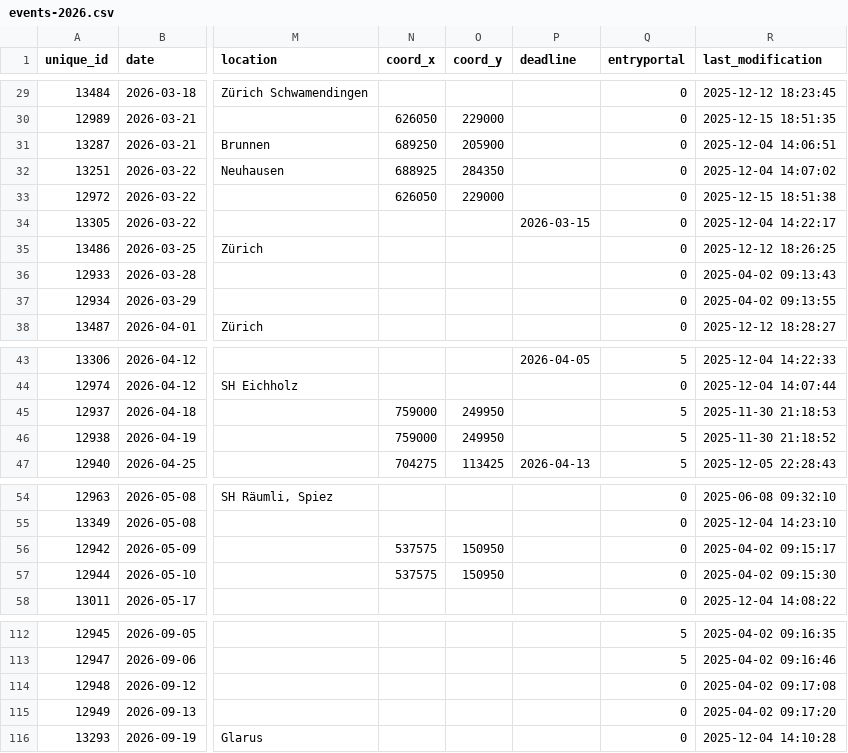
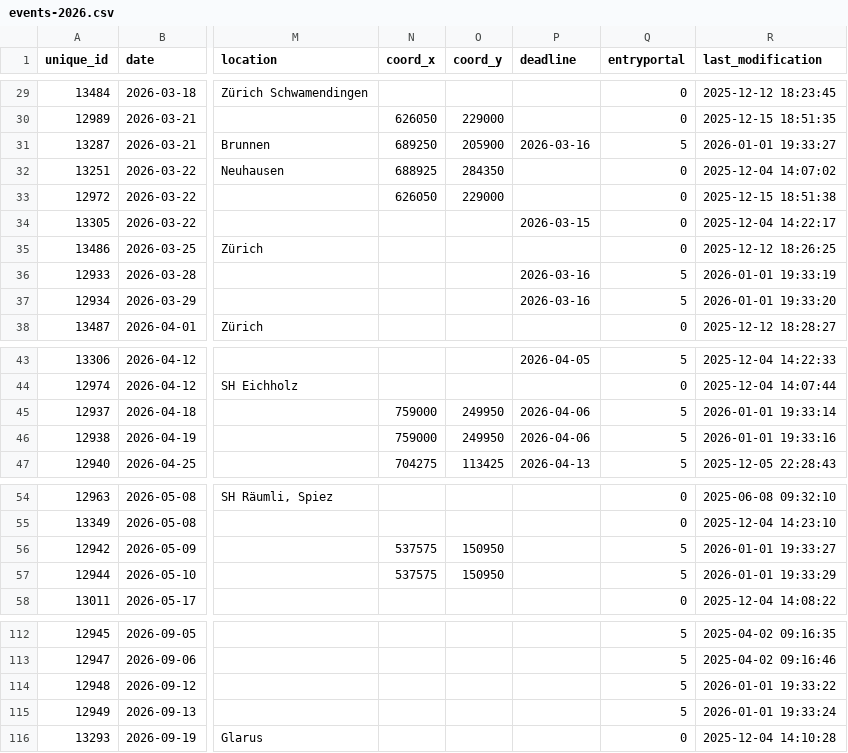
Before and after one commit to fabianHueni/swiss-orienteering-events, a CSV file: public/data/events-2026.csv, drawn as a sheet; only a part is shown, gaps mark what is left out; the diff names each change by its address in the sheet, - before the commit and + after, or states it on an @@ line.

```diff
--- a/public/data/events-2026.csv
+++ b/public/data/events-2026.csv
-P31 (deadline): (empty)
+P31 (deadline): 2026-03-16
-Q31 (entryportal): 0
+Q31 (entryportal): 5
-R31 (last_modification): 2025-12-04 14:06:51
+R31 (last_modification): 2026-01-01 19:33:27
-P36:P37 (deadline): (empty)
+P36:P37 (deadline): 2026-03-16
-Q36:Q37 (entryportal): 0
+Q36:Q37 (entryportal): 5
-R36 (last_modification): 2025-04-02 09:13:43
+R36 (last_modification): 2026-01-01 19:33:19
-R37 (last_modification): 2025-04-02 09:13:55
+R37 (last_modification): 2026-01-01 19:33:20
-P45:P46 (deadline): (empty)
+P45:P46 (deadline): 2026-04-06
-R45 (last_modification): 2025-11-30 21:18:53
+R45 (last_modification): 2026-01-01 19:33:14
-R46 (last_modification): 2025-11-30 21:18:52
+R46 (last_modification): 2026-01-01 19:33:16
-Q56:Q57 (entryportal): 0
+Q56:Q57 (entryportal): 5
-R56 (last_modification): 2025-04-02 09:15:17
+R56 (last_modification): 2026-01-01 19:33:27
-R57 (last_modification): 2025-04-02 09:15:30
+R57 (last_modification): 2026-01-01 19:33:29
-Q114:Q115 (entryportal): 0
+Q114:Q115 (entryportal): 5
-R114 (last_modification): 2025-04-02 09:17:08
+R114 (last_modification): 2026-01-01 19:33:22
-R115 (last_modification): 2025-04-02 09:17:20
+R115 (last_modification): 2026-01-01 19:33:24
```
